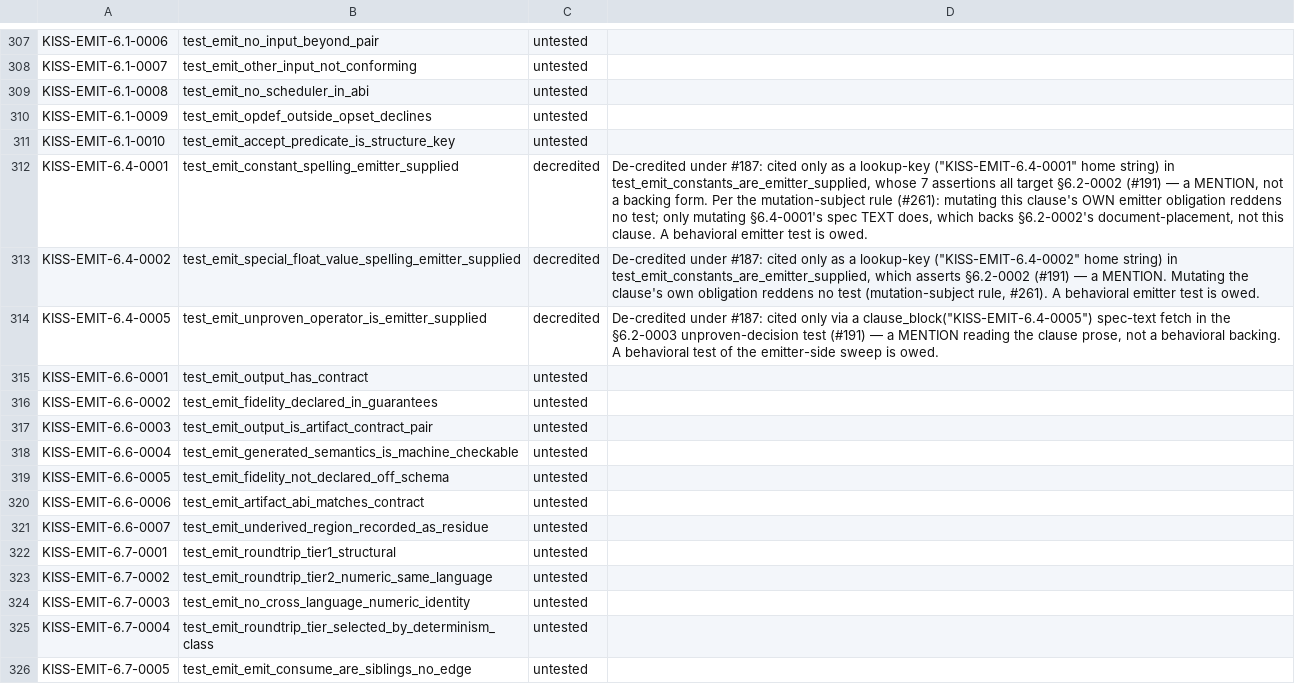
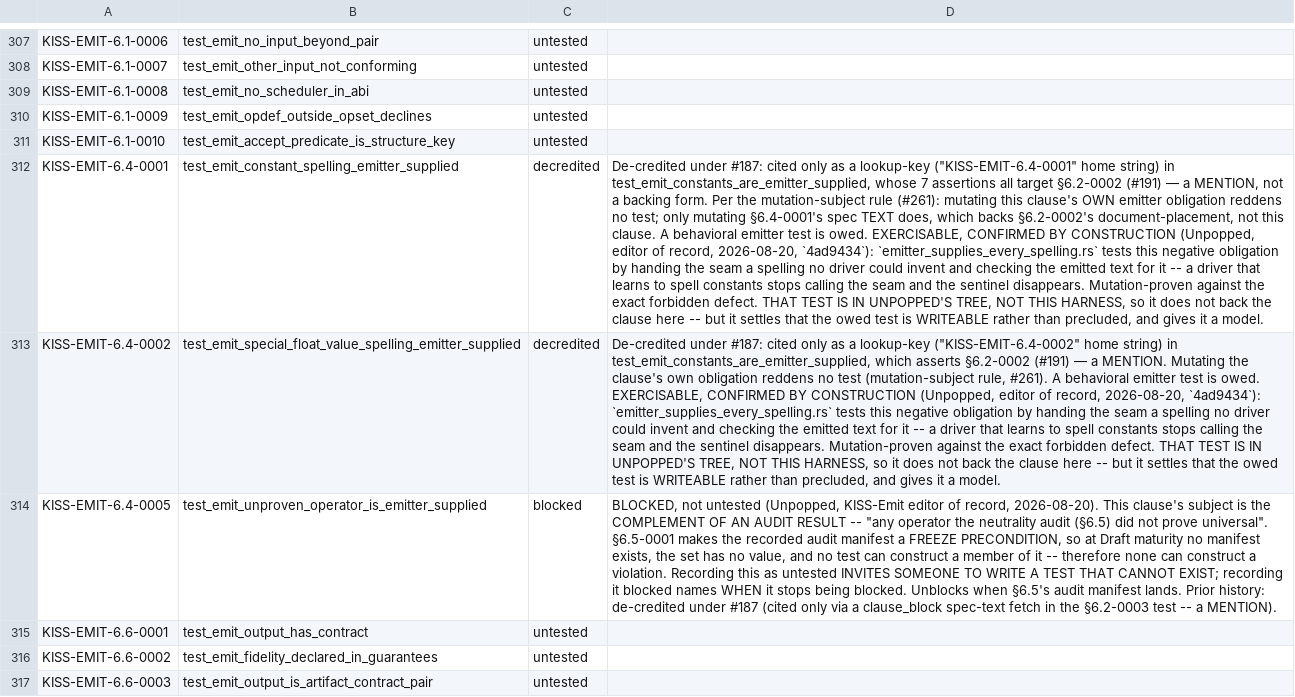
Before and after one commit to ThinkersJournal/KISS, a TSV file: conformance/UNBACKED.tsv, drawn as a sheet; only a part is shown, gaps mark what is left out; the shorter side is filled out with more unchanged rows; the diff names each change by its address in the sheet, - before the commit and + after, or states it on an @@ line.

```diff
--- a/conformance/UNBACKED.tsv
+++ b/conformance/UNBACKED.tsv
-D312: …is owed.
+D312: …is owed. EXERCISABLE, CONFIRMED BY CONSTRUCTION (Unpopped, editor of record, 2026-08-20, `4ad9434`): `emitter_supplies_every_spelling.rs` tests this negative obligation by handing the seam a spelling no driver could invent and checking the emitted text for it -- a driver that learns to spell constants stops calling the seam and the sentinel disappears. Mutation-proven against the exact forbidden defect. THAT TEST IS IN UNPOPPED'S TREE, NOT THIS HARNESS, so it does not back the clause here -- but it settles that the owed test is WRITEABLE rather than precluded, and gives it a model.
-D313: …is owed.
+D313: …is owed. EXERCISABLE, CONFIRMED BY CONSTRUCTION (Unpopped, editor of record, 2026-08-20, `4ad9434`): `emitter_supplies_every_spelling.rs` tests this negative obligation by handing the seam a spelling no driver could invent and checking the emitted text for it -- a driver that learns to spell constants stops calling the seam and the sentinel disappears. Mutation-proven against the exact forbidden defect. THAT TEST IS IN UNPOPPED'S TREE, NOT THIS HARNESS, so it does not back the clause here -- but it settles that the owed test is WRITEABLE rather than precluded, and gives it a model.
-C314: decredited
+C314: blocked
-D314: De-credited under #187: cited only via a clause_block("KISS-EMIT-6.4-0005") spec-text fetch in the §6.2-0003 unproven-decision test (#191) — a MENTION reading the clause prose, not a behavioral backing. A behavioral test of the emitter-side sweep is owed.
+D314: BLOCKED, not untested (Unpopped, KISS-Emit editor of record, 2026-08-20). This clause's subject is the COMPLEMENT OF AN AUDIT RESULT -- "any operator the neutrality audit (§6.5) did not prove universal". §6.5-0001 makes the recorded audit manifest a FREEZE PRECONDITION, so at Draft maturity no manifest exists, the set has no value, and no test can construct a member of it -- therefore none can construct a violation. Recording this as untested INVITES SOMEONE TO WRITE A TEST THAT CANNOT EXIST; recording it blocked names WHEN it stops being blocked. Unblocks when §6.5's audit manifest lands. Prior history: de-credited under #187 (cited only via a clause_block spec-text fetch in the §6.2-0003 test -- a MENTION).
```
